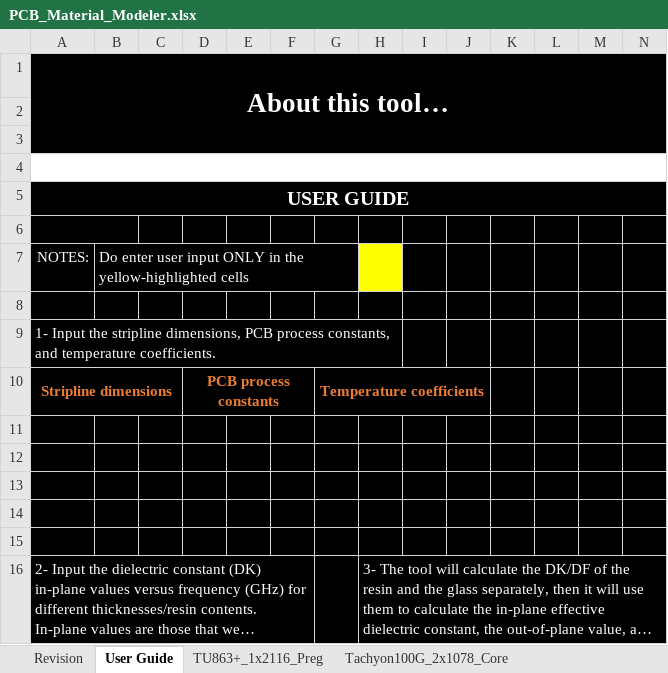
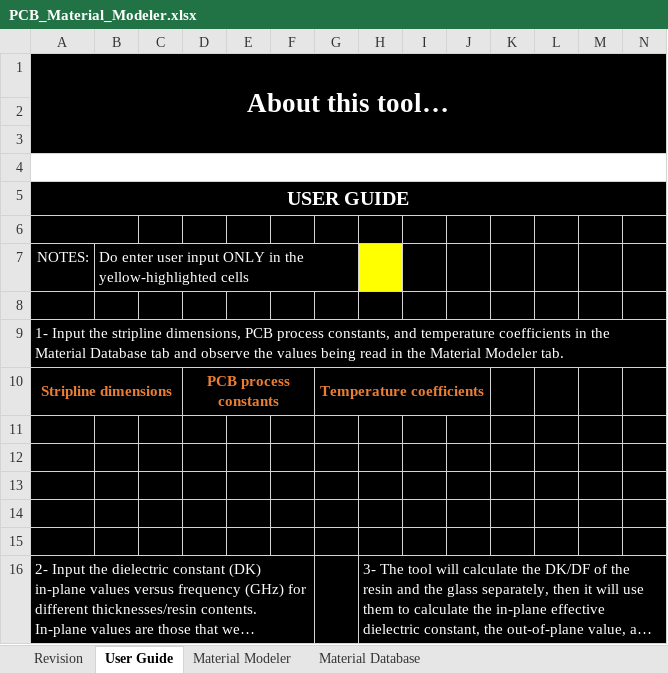
Before and after one commit to Teramesh/PCB-Material-Modeler, an Excel workbook: PCB_Material_Modeler.xlsx, sheet User Guide, drawn as a sheet; only a part is shown; long unchanged cells end in …; values as stored, in another font and other column widths than the file's, no borders; charts and pictures not drawn; the diff names each change by its address in the sheet, - before the commit and + after, or states it on an @@ line.

Commit message:
V1.1.0
Reformatted the tool into a calculator and a database tabs.

```diff
--- a/PCB_Material_Modeler.xlsx (sheet User Guide)
+++ b/PCB_Material_Modeler.xlsx (sheet User Guide)
-sheet tab: TU863+_1x2116_Preg
-sheet tab: Tachyon100G_2x1078_Core
+sheet tab: Material Modeler
+sheet tab: Material Database
-A9: …and temperature coefficients.
+A9: …and temperature coefficients in the Material Database tab and observe the values being read in the Material Modeler tab.
-A9:H9 merged
+A9:O9 merged
```
Also changed, not shown: sheet Revision, other sheet tabs, charts or pictures.
